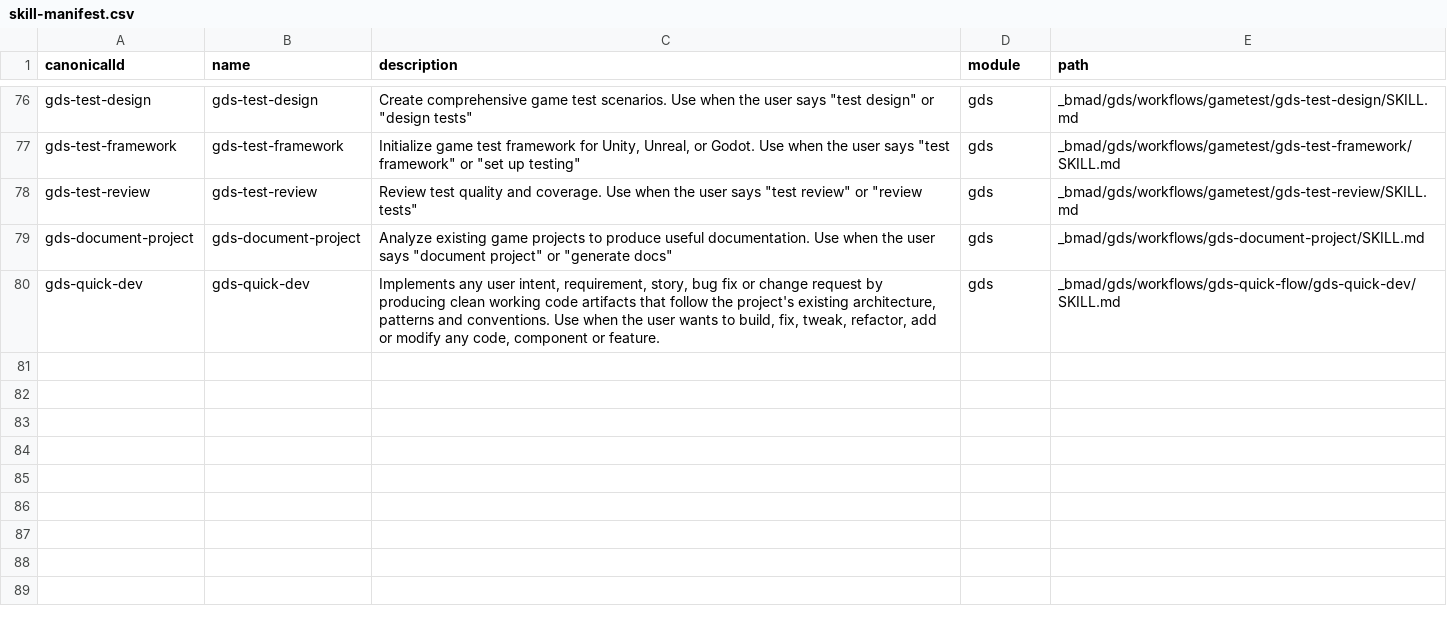
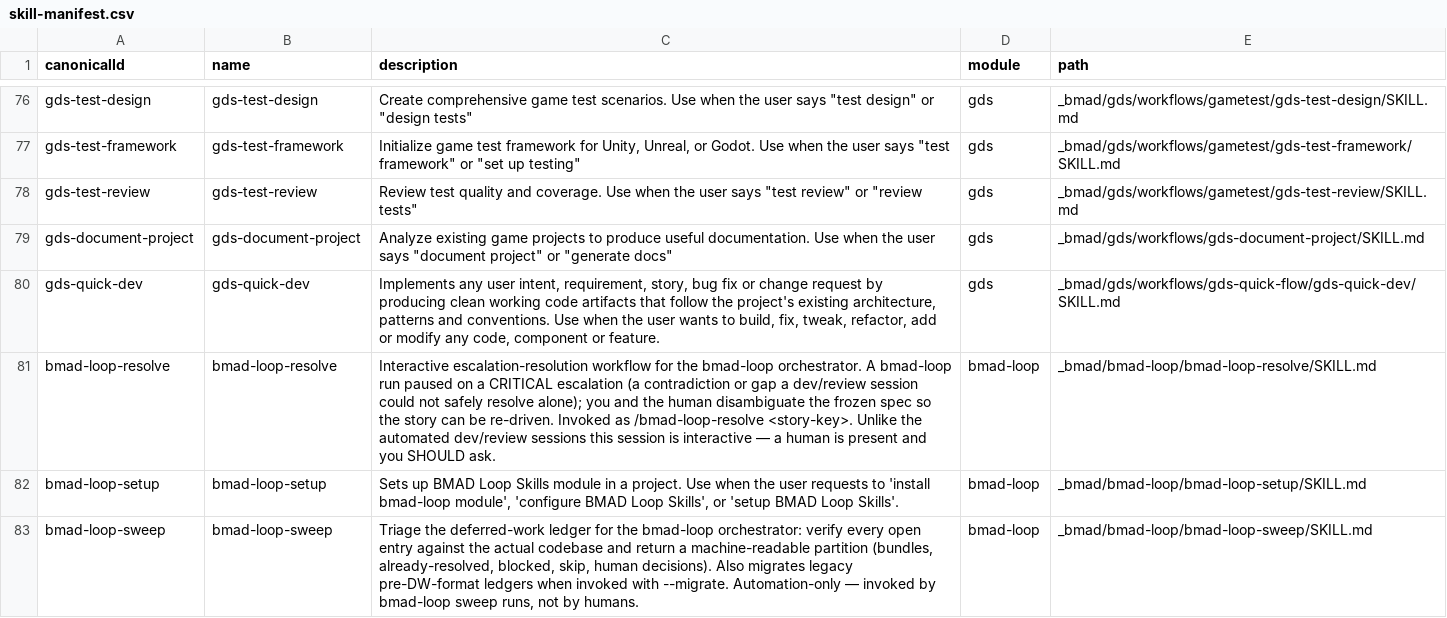
Before and after one commit to ProjectChimera1/Project-Chimera, a CSV file: _bmad/_config/skill-manifest.csv, drawn as a sheet; only a part is shown, gaps mark what is left out.

```diff
--- a/_bmad/_config/skill-manifest.csv
+++ b/_bmad/_config/skill-manifest.csv
@@ -80 +80,4 @@ canonicalId,name,description,module,path
 "gds-quick-dev","gds-quick-dev","Implements any user intent, requirement, story, bug fix or change request by producing clean working code artifacts that follow the project's existing architecture, patterns and conventions. Use when the user wants to build, fix, tweak, refactor, add or modify any code, component or feature.","gds","_bmad/gds/workflows/gds-quick-flow/gds-quick-dev/SKILL.md"
+"bmad-loop-resolve","bmad-loop-resolve","Interactive escalation-resolution workflow for the bmad-loop orchestrator. A bmad-loop run paused on a CRITICAL escalation (a contradiction or gap a dev/review session could not safely resolve alone); you and the human disambiguate the frozen spec so the story can be re-driven. Invoked as /bmad-loop-resolve <story-key>. Unlike the automated dev/review sessions this session is interactive — a human is present and you SHOULD ask.","bmad-loop","_bmad/bmad-loop/bmad-loop-resolve/SKILL.md"
+"bmad-loop-setup","bmad-loop-setup","Sets up BMAD Loop Skills module in a project. Use when the user requests to 'install bmad-loop module', 'configure BMAD Loop Skills', or 'setup BMAD Loop Skills'.","bmad-loop","_bmad/bmad-loop/bmad-loop-setup/SKILL.md"
+"bmad-loop-sweep","bmad-loop-sweep","Triage the deferred-work ledger for the bmad-loop orchestrator: verify every open entry against the actual codebase and return a machine-readable partition (bundles, already-resolved, blocked, skip, human decisions). Also migrates legacy pre-DW-format ledgers when invoked with --migrate. Automation-only — invoked by bmad-loop sweep runs, not by humans.","bmad-loop","_bmad/bmad-loop/bmad-loop-sweep/SKILL.md"
```
Also changed, not shown: _bmad/_config/bmad-help.csv, _bmad/_config/files-manifest.csv, 17 other files.
